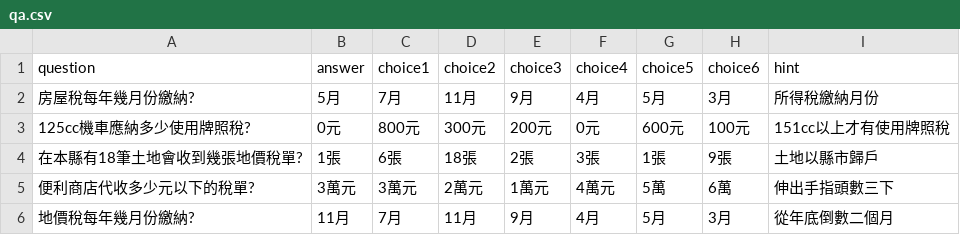
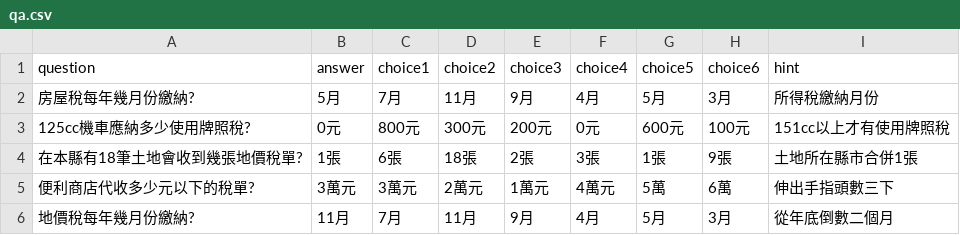
Before and after one commit to taiwanteam/mole, a CSV file: QA/qa.csv, drawn as a sheet.

Commit message:
Add files via upload

```diff
--- a/QA/qa.csv
+++ b/QA/qa.csv
@@ -3,3 +3,3 @@ question,answer,choice1,choice2,choice3,choice4,choice5,choice6,hint
 125cc機車應納多少使用牌照稅?,0元,800元,300元,200元,0元,600元,100元,151cc以上才有使用牌照稅
-在本縣有18筆土地會收到幾張地價稅單?,1張,6張,18張,2張,3張,1張,9張,土地以縣市歸戶
+在本縣有18筆土地會收到幾張地價稅單?,1張,6張,18張,2張,3張,1張,9張,土地所在縣市合併1張
 便利商店代收多少元以下的稅單?,3萬元,3萬元,2萬元,1萬元,4萬元,5萬,6萬,伸出手指頭數三下
```
